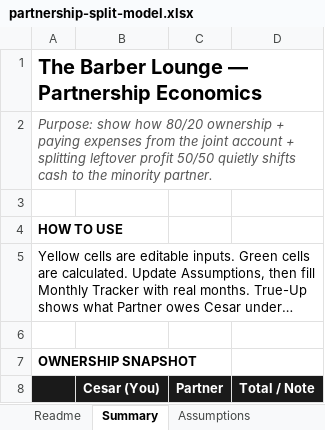
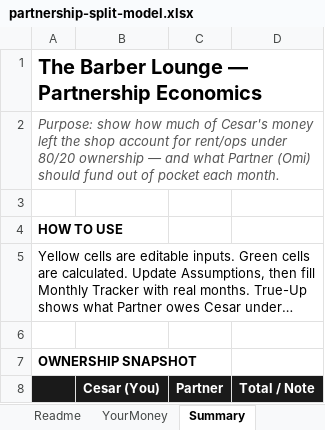
Before and after one commit to cesarblendss-ai/THE-BARBER-LOUNGE, an Excel workbook: finance/partnership-split-model.xlsx, sheet Summary, drawn as a sheet; only a part is shown; long unchanged cells end in …; values as stored, in another font and other column widths than the file's, no borders; the diff covers the shown part only; the diff names each change by its address in the sheet, - before the commit and + after, or states it on an @@ line.

```diff
--- a/finance/partnership-split-model.xlsx (sheet Summary)
+++ b/finance/partnership-split-model.xlsx (sheet Summary)
+sheet tab: YourMoney
-A2: …show how 80/20 ownership + paying expenses from the joint account + splitting leftover profit 50/50 quietly shifts cash to the minority partner.
+A2: …show how much of Cesar's money left the shop account for rent/ops under 80/20 ownership — and what Partner (Omi) should fund out of pocket each month.
```
Also changed, not shown: 2 edited cells elsewhere in this sheet, sheet MonthlyTracker, sheet Assumptions, sheet Readme, 1 other file.
